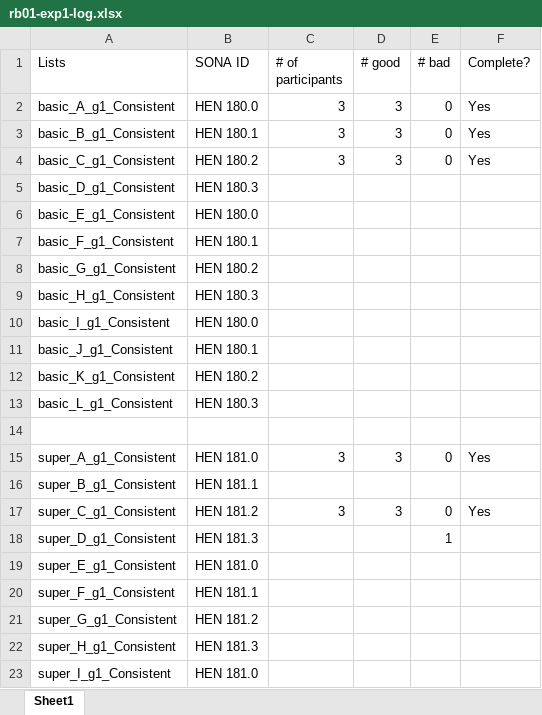
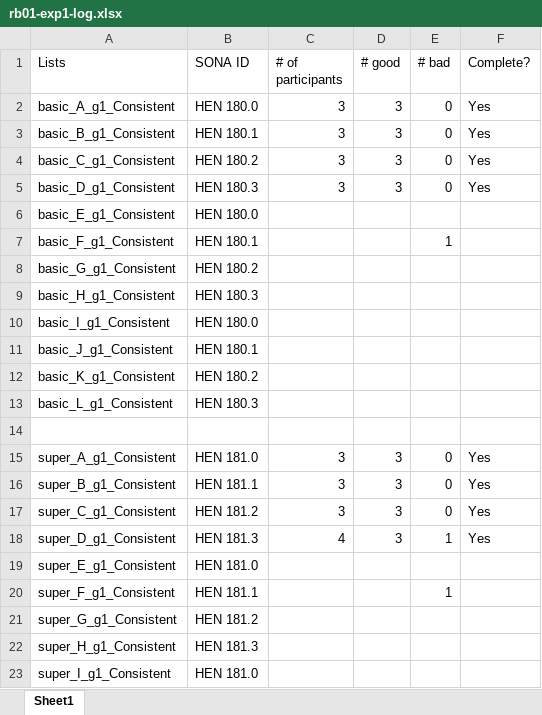
Before and after one commit to AlanZhihaoLu/inverted-scenes, an Excel workbook: Lists/rb01-exp1-log.xlsx, sheet Sheet1, drawn as a sheet; only a part is shown; values as stored, in another font and other column widths than the file's, no borders; the diff names each change by its address in the sheet, - before the commit and + after, or states it on an @@ line.

Commit message:
new lists

```diff
--- a/Lists/rb01-exp1-log.xlsx (sheet Sheet1)
+++ b/Lists/rb01-exp1-log.xlsx (sheet Sheet1)
-C5 (# of participants): (empty)
+C5 (# of participants): 3
-D5 (# good): (empty)
+D5 (# good): 3
-E5 (# bad): (empty)
+E5 (# bad): 0
-F5 (Complete?): (empty)
+F5 (Complete?): Yes
-E7 (# bad): (empty)
+E7 (# bad): 1
-C16 (# of participants): (empty)
+C16 (# of participants): 3
-D16 (# good): (empty)
+D16 (# good): 3
-E16 (# bad): (empty)
+E16 (# bad): 0
-F16 (Complete?): (empty)
+F16 (Complete?): Yes
-C18 (# of participants): (empty)
+C18 (# of participants): 4
-D18 (# good): (empty)
+D18 (# good): 3
-F18 (Complete?): (empty)
+F18 (Complete?): Yes
-E20 (# bad): (empty)
+E20 (# bad): 1
```
Also changed, not shown: 4 other files.
